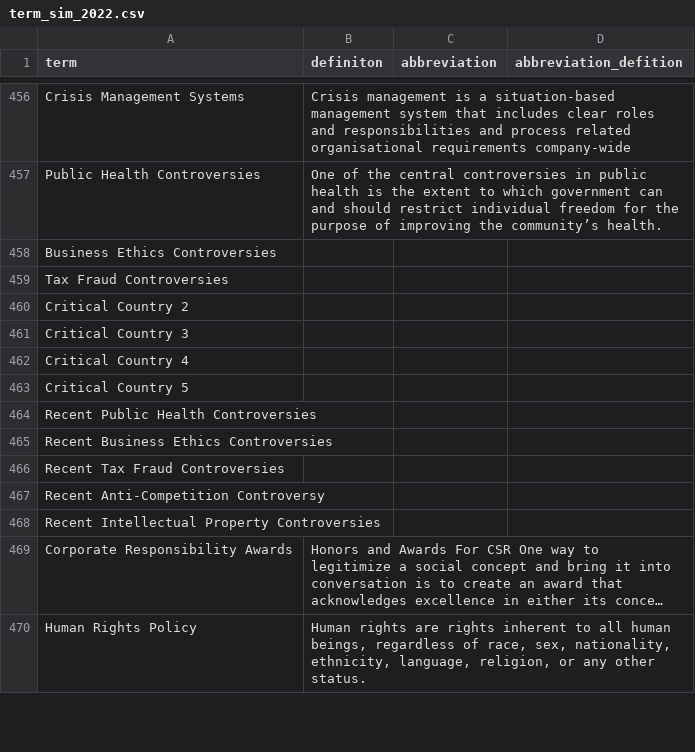
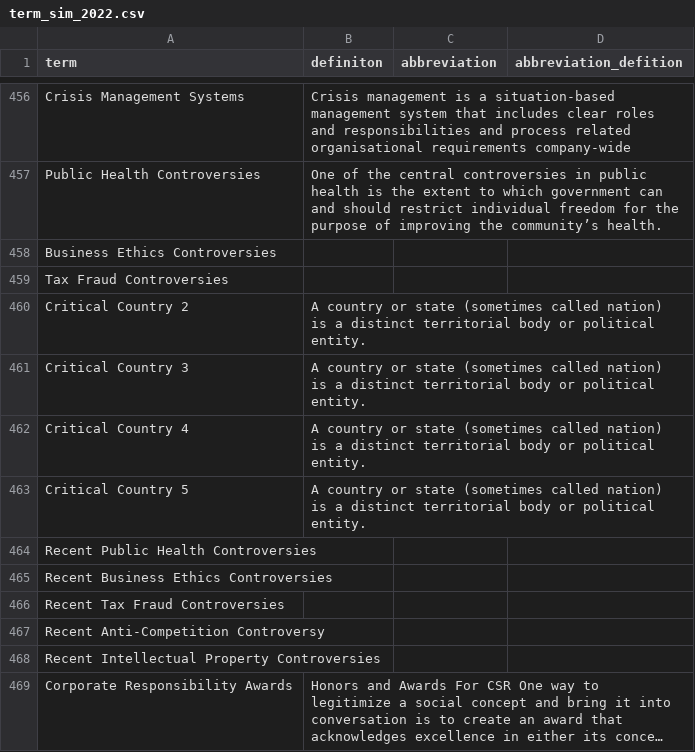
Before and after one commit to tianke0711/Sim-2022, a CSV file: data/term_sim_2022.csv, drawn as a sheet; only a part is shown, gaps mark what is left out; the shorter side is filled out with more unchanged rows; long unchanged cells end in ….

Commit message:
Update term_sim_2022.csv

```diff
--- a/data/term_sim_2022.csv
+++ b/data/term_sim_2022.csv
@@ -459,6 +459,6 @@ Business Ethics Controversies,,,
 Tax Fraud Controversies,,,
-Critical Country 2,,,
-Critical Country 3,,,
-Critical Country 4,,,
-Critical Country 5,,,
+Critical Country 2,A country or state (sometimes called nation) is a distinct territorial body or political entity.,,
+Critical Country 3,A country or state (sometimes called nation) is a distinct territorial body or political entity.,,
+Critical Country 4,A country or state (sometimes called nation) is a distinct territorial body or political entity.,,
+Critical Country 5,A country or state (sometimes called nation) is a distinct territorial body or political entity.,,
 Recent Public Health Controversies,,,
```
